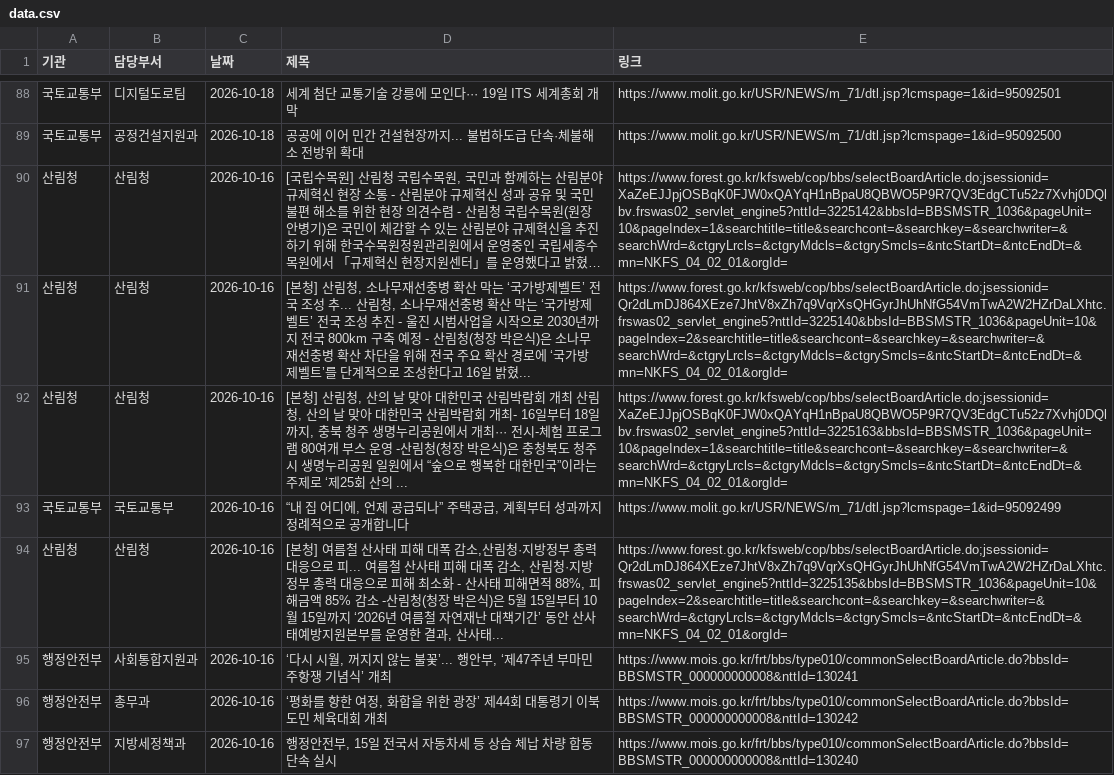
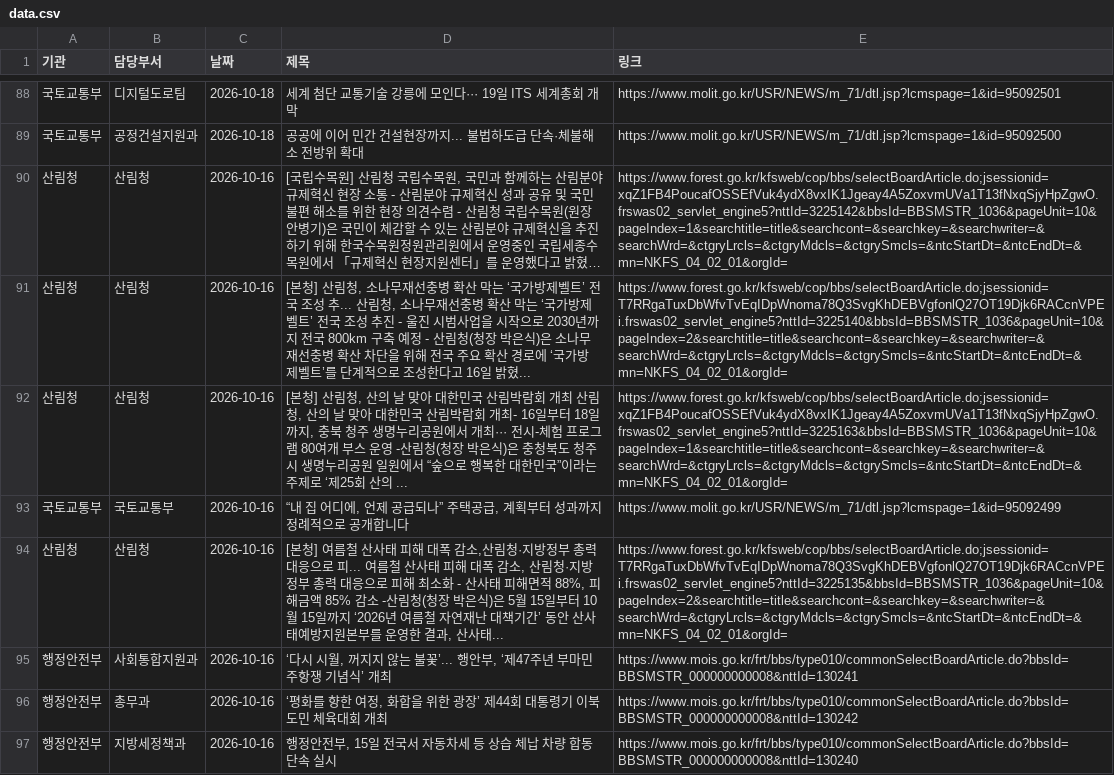
Before and after one commit to ak-minstyle/my-press-dashboard, a CSV file: data.csv, drawn as a sheet; only a part is shown, gaps mark what is left out; long unchanged cells end in …; the diff covers the shown part only; the diff names each change by its address in the sheet, - before the commit and + after, or states it on an @@ line.

```diff
--- a/data.csv
+++ b/data.csv
-E90 (링크): https://www.forest.go.kr/kfsweb/cop/bbs/selectBoardArticle.do;jsessionid=XaZeEJJpjOSBqK0FJW0xQAYqH1nBpaU8QBWO5P9R7QV3EdgCTu52z7Xvhj0DQlbv.frswas02_servlet_engine5?nttId=3225142&bbsId=BBSMSTR_1036&pageUnit=10&pageIndex=1&searchtitle=title&searchcont=&searchkey=&searchwriter=&searchWrd=&ctgryLrcls=&ctgryMdcls=&ctgrySmcls=&ntcStartDt=&ntcEndDt=&mn=NKFS_04_02_01&orgId=
+E90 (링크): https://www.forest.go.kr/kfsweb/cop/bbs/selectBoardArticle.do;jsessionid=xqZ1FB4PoucafOSSEfVuk4ydX8vxIK1Jgeay4A5ZoxvmUVa1T13fNxqSjyHpZgwO.frswas02_servlet_engine5?nttId=3225142&bbsId=BBSMSTR_1036&pageUnit=10&pageIndex=1&searchtitle=title&searchcont=&searchkey=&searchwriter=&searchWrd=&ctgryLrcls=&ctgryMdcls=&ctgrySmcls=&ntcStartDt=&ntcEndDt=&mn=NKFS_04_02_01&orgId=
-E91 (링크): https://www.forest.go.kr/kfsweb/cop/bbs/selectBoardArticle.do;jsessionid=Qr2dLmDJ864XEze7JhtV8xZh7q9VqrXsQHGyrJhUhNfG54VmTwA2W2HZrDaLXhtc.frswas02_servlet_engine5?nttId=3225140&bbsId=BBSMSTR_1036&pageUnit=10&pageIndex=2&searchtitle=title&searchcont=&searchkey=&searchwriter=&searchWrd=&ctgryLrcls=&ctgryMdcls=&ctgrySmcls=&ntcStartDt=&ntcEndDt=&mn=NKFS_04_02_01&orgId=
+E91 (링크): https://www.forest.go.kr/kfsweb/cop/bbs/selectBoardArticle.do;jsessionid=T7RRgaTuxDbWfvTvEqIDpWnoma78Q3SvgKhDEBVgfonlQ27OT19Djk6RACcnVPEi.frswas02_servlet_engine5?nttId=3225140&bbsId=BBSMSTR_1036&pageUnit=10&pageIndex=2&searchtitle=title&searchcont=&searchkey=&searchwriter=&searchWrd=&ctgryLrcls=&ctgryMdcls=&ctgrySmcls=&ntcStartDt=&ntcEndDt=&mn=NKFS_04_02_01&orgId=
-E92 (링크): https://www.forest.go.kr/kfsweb/cop/bbs/selectBoardArticle.do;jsessionid=XaZeEJJpjOSBqK0FJW0xQAYqH1nBpaU8QBWO5P9R7QV3EdgCTu52z7Xvhj0DQlbv.frswas02_servlet_engine5?nttId=3225163&bbsId=BBSMSTR_1036&pageUnit=10&pageIndex=1&searchtitle=title&searchcont=&searchkey=&searchwriter=&searchWrd=&ctgryLrcls=&ctgryMdcls=&ctgrySmcls=&ntcStartDt=&ntcEndDt=&mn=NKFS_04_02_01&orgId=
+E92 (링크): https://www.forest.go.kr/kfsweb/cop/bbs/selectBoardArticle.do;jsessionid=xqZ1FB4PoucafOSSEfVuk4ydX8vxIK1Jgeay4A5ZoxvmUVa1T13fNxqSjyHpZgwO.frswas02_servlet_engine5?nttId=3225163&bbsId=BBSMSTR_1036&pageUnit=10&pageIndex=1&searchtitle=title&searchcont=&searchkey=&searchwriter=&searchWrd=&ctgryLrcls=&ctgryMdcls=&ctgrySmcls=&ntcStartDt=&ntcEndDt=&mn=NKFS_04_02_01&orgId=
-E94 (링크): https://www.forest.go.kr/kfsweb/cop/bbs/selectBoardArticle.do;jsessionid=Qr2dLmDJ864XEze7JhtV8xZh7q9VqrXsQHGyrJhUhNfG54VmTwA2W2HZrDaLXhtc.frswas02_servlet_engine5?nttId=3225135&bbsId=BBSMSTR_1036&pageUnit=10&pageIndex=2&searchtitle=title&searchcont=&searchkey=&searchwriter=&searchWrd=&ctgryLrcls=&ctgryMdcls=&ctgrySmcls=&ntcStartDt=&ntcEndDt=&mn=NKFS_04_02_01&orgId=
+E94 (링크): https://www.forest.go.kr/kfsweb/cop/bbs/selectBoardArticle.do;jsessionid=T7RRgaTuxDbWfvTvEqIDpWnoma78Q3SvgKhDEBVgfonlQ27OT19Djk6RACcnVPEi.frswas02_servlet_engine5?nttId=3225135&bbsId=BBSMSTR_1036&pageUnit=10&pageIndex=2&searchtitle=title&searchcont=&searchkey=&searchwriter=&searchWrd=&ctgryLrcls=&ctgryMdcls=&ctgrySmcls=&ntcStartDt=&ntcEndDt=&mn=NKFS_04_02_01&orgId=
```
Also changed, not shown: 38 edited cells elsewhere in this file.
